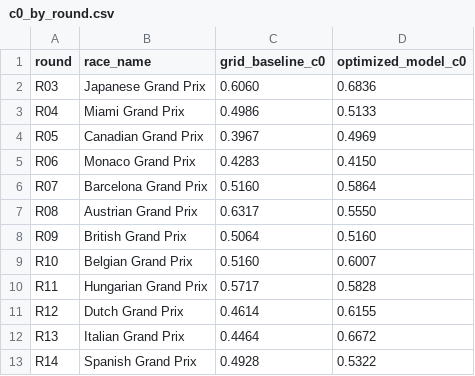
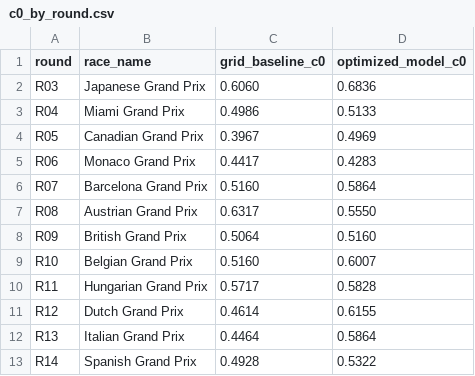
Before and after one commit to JC-SYSU/f1-forecast-lab, a CSV file: predictions/race/c0_by_round.csv, drawn as a sheet.

```diff
--- a/predictions/race/c0_by_round.csv
+++ b/predictions/race/c0_by_round.csv
@@ -4,3 +4,3 @@ R04,Miami Grand Prix,0.4986,0.5133
 R05,Canadian Grand Prix,0.3967,0.4969
-R06,Monaco Grand Prix,0.4283,0.4150
+R06,Monaco Grand Prix,0.4417,0.4283
 R07,Barcelona Grand Prix,0.5160,0.5864
@@ -11,3 +11,3 @@ R11,Hungarian Grand Prix,0.5717,0.5828
 R12,Dutch Grand Prix,0.4614,0.6155
-R13,Italian Grand Prix,0.4464,0.6672
+R13,Italian Grand Prix,0.4464,0.5864
 R14,Spanish Grand Prix,0.4928,0.5322
```
Also changed, not shown: predictions/qualifying/c0_matrix.csv, 8 other files.
